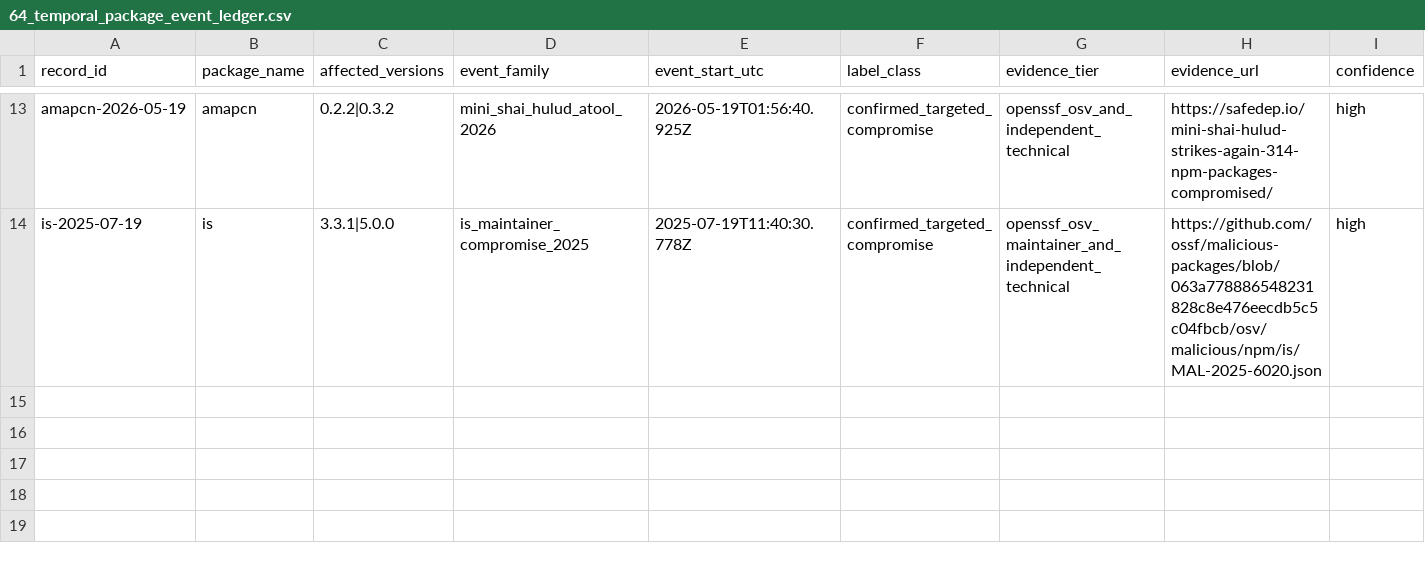
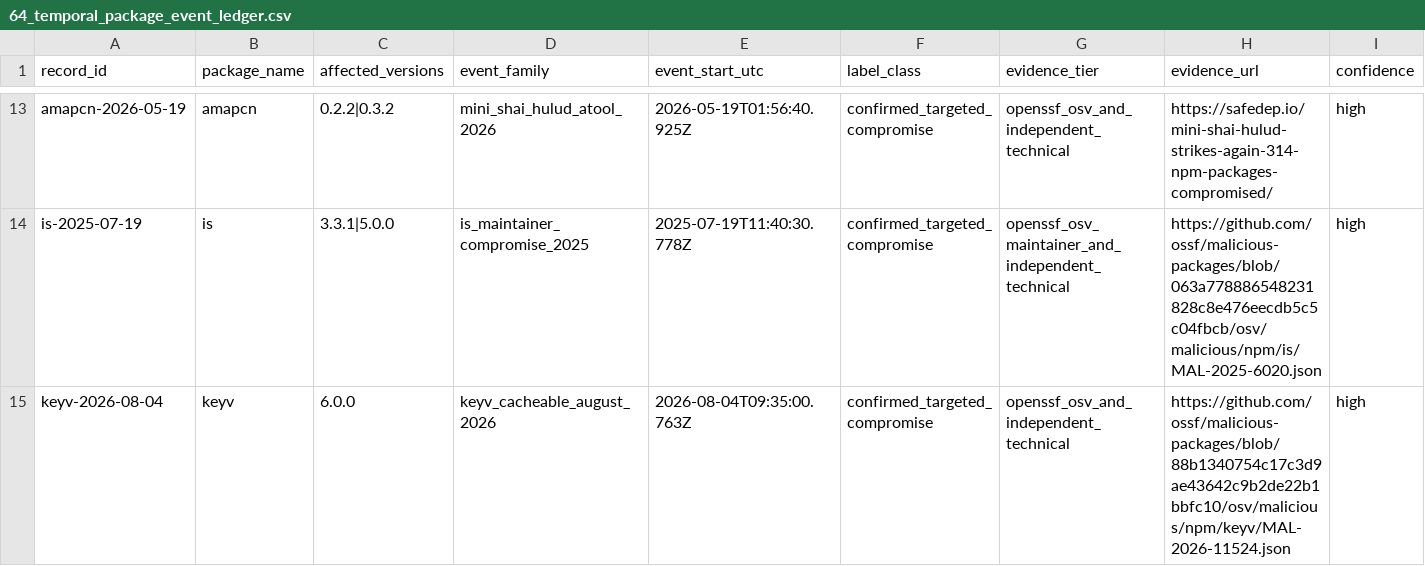
Before and after one commit to hasanshahriar32/npm-supply-chain-research, a CSV file: platform/research/64_temporal_package_event_ledger.csv, drawn as a sheet; only a part is shown, gaps mark what is left out; rows hold the shown columns only; the diff names each change by its address in the sheet, - before the commit and + after, or states it on an @@ line.

Commit message:
research: admit bounded keyv campaign

```diff
--- a/platform/research/64_temporal_package_event_ledger.csv
+++ b/platform/research/64_temporal_package_event_ledger.csv
+row 15: keyv-2026-08-04 | keyv | 6.0.0 | keyv_cacheable_august_2026 | 2026-08-04T09:35:00.763Z | confirmed_targeted_compromise | openssf_osv_and_independent_technical | https://github.com/ossf/malicious-packages/blob/88b1340754c17c3d9ae43642c9b2de22b1bbfc10/osv/malicious/npm/keyv/MAL-2026-11524.json | high
```
Also changed, not shown: platform/research/65_package_temporal_companion_declared_edges.csv, platform/research/65_package_temporal_companion_snapshots.csv, 21 other files.
